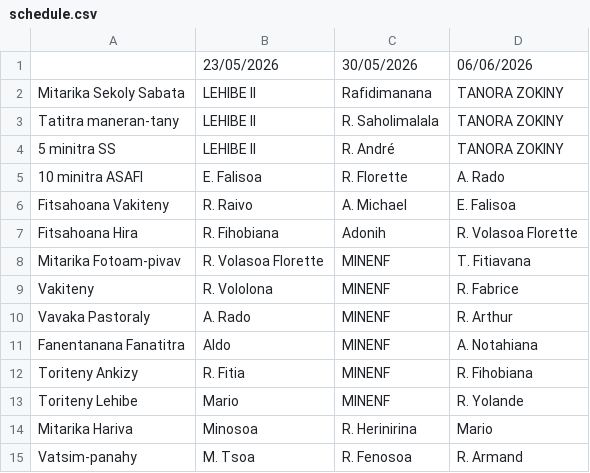
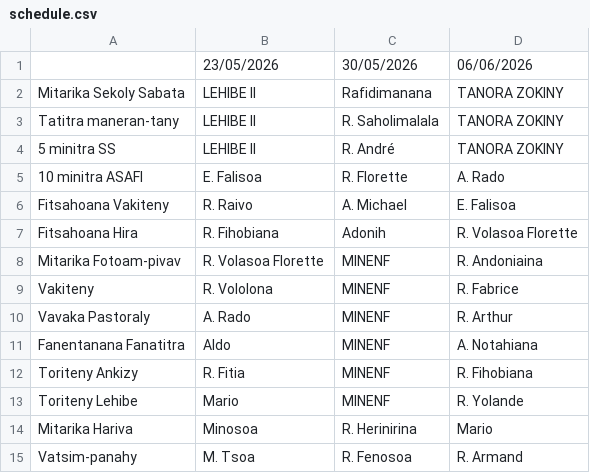
Before and after one commit to nainaw/fanompo, a CSV file: schedule.csv, drawn as a sheet.

Commit message:
Update schedule from Google Sheets (21/05/2026 05:20:46)

```diff
--- a/schedule.csv
+++ b/schedule.csv
@@ -7,3 +7,3 @@
 "Fitsahoana Hira","R. Fihobiana","Adonih","R. Volasoa Florette"
-"Mitarika Fotoam-pivav","R. Volasoa Florette","MINENF","T. Fitiavana"
+"Mitarika Fotoam-pivav","R. Volasoa Florette","MINENF","R. Andoniaina"
 "Vakiteny","R. Vololona","MINENF","R. Fabrice"
```
